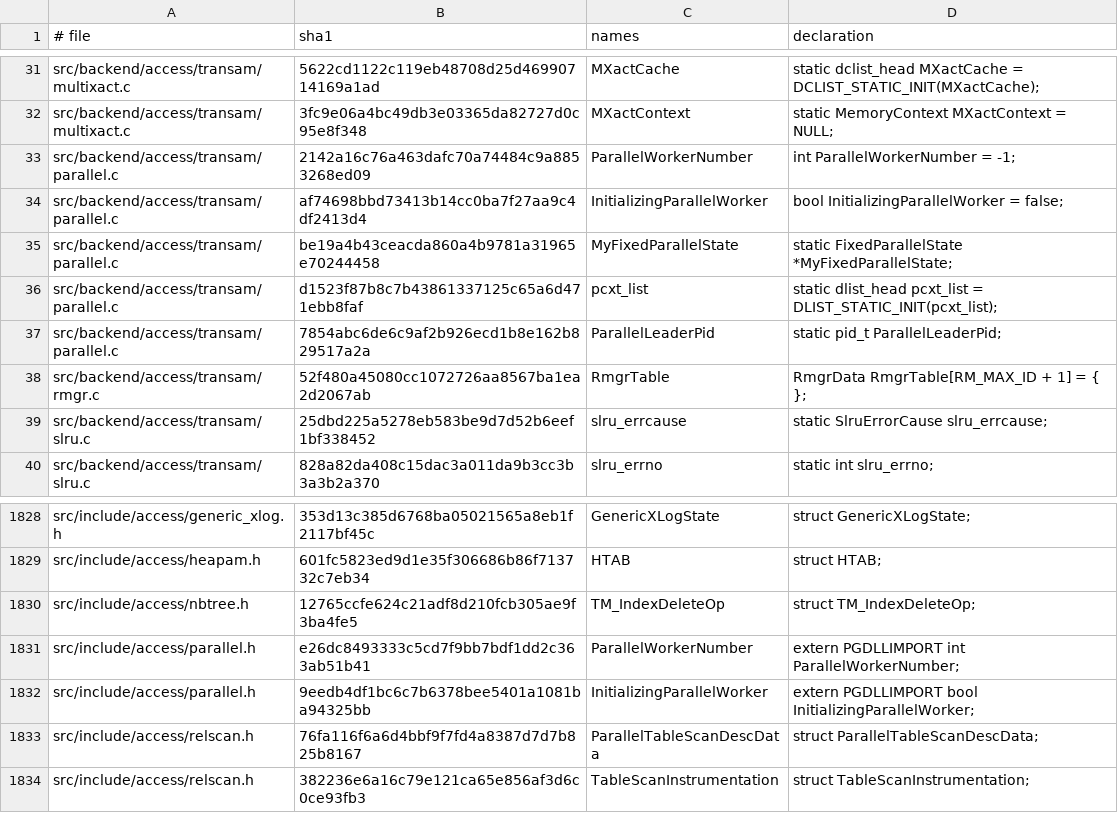
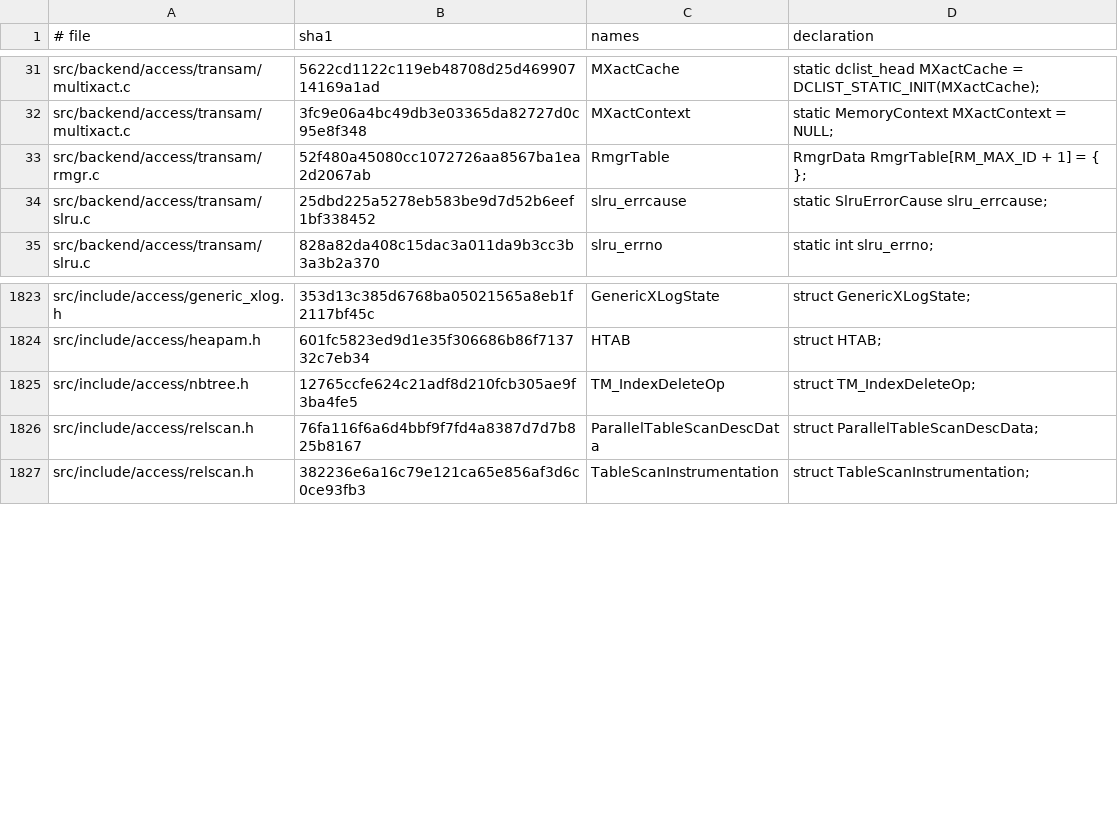
Before and after one commit to gburd/postgres, a TSV file: src/tools/global_lifetime/global_lifetime_baseline.tsv, drawn as a sheet; only a part is shown, gaps mark what is left out.

Commit message:
Make parallel query state backend-local

```diff
--- a/src/tools/global_lifetime/global_lifetime_baseline.tsv
+++ b/src/tools/global_lifetime/global_lifetime_baseline.tsv
@@ -32,7 +32,2 @@ src/backend/access/transam/multixact.c	5622cd1122c119eb48708d25d46990714169a1ad
 src/backend/access/transam/multixact.c	3fc9e06a4bc49db3e03365da82727d0c95e8f348	MXactContext	static MemoryContext MXactContext = NULL;
-src/backend/access/transam/parallel.c	2142a16c76a463dafc70a74484c9a8853268ed09	ParallelWorkerNumber	int ParallelWorkerNumber = -1;
-src/backend/access/transam/parallel.c	af74698bbd73413b14cc0ba7f27aa9c4df2413d4	InitializingParallelWorker	bool InitializingParallelWorker = false;
-src/backend/access/transam/parallel.c	be19a4b43ceacda860a4b9781a31965e70244458	MyFixedParallelState	static FixedParallelState *MyFixedParallelState;
-src/backend/access/transam/parallel.c	d1523f87b8c7b43861337125c65a6d471ebb8faf	pcxt_list	static dlist_head pcxt_list = DLIST_STATIC_INIT(pcxt_list);
-src/backend/access/transam/parallel.c	7854abc6de6c9af2b926ecd1b8e162b829517a2a	ParallelLeaderPid	static pid_t ParallelLeaderPid;
 src/backend/access/transam/rmgr.c	52f480a45080cc1072726aa8567ba1ea2d2067ab	RmgrTable	RmgrData RmgrTable[RM_MAX_ID + 1] = { };
@@ -1830,4 +1825,2 @@ src/include/access/heapam.h	601fc5823ed9d1e35f306686b86f713732c7eb34	HTAB	struct
 src/include/access/nbtree.h	12765ccfe624c21adf8d210fcb305ae9f3ba4fe5	TM_IndexDeleteOp	struct TM_IndexDeleteOp;
-src/include/access/parallel.h	e26dc8493333c5cd7f9bb7bdf1dd2c363ab51b41	ParallelWorkerNumber	extern PGDLLIMPORT int ParallelWorkerNumber;
-src/include/access/parallel.h	9eedb4df1bc6c7b6378bee5401a1081ba94325bb	InitializingParallelWorker	extern PGDLLIMPORT bool InitializingParallelWorker;
 src/include/access/relscan.h	76fa116f6a6d4bbf9f7fd4a8387d7d7b825b8167	ParallelTableScanDescData	struct ParallelTableScanDescData;
```
Also changed, not shown: 3 other files.
